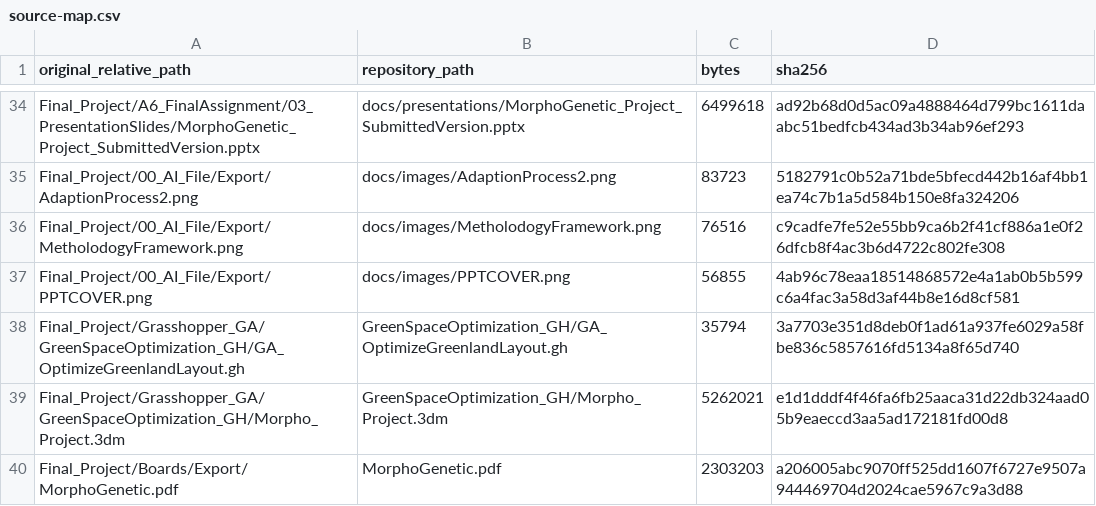
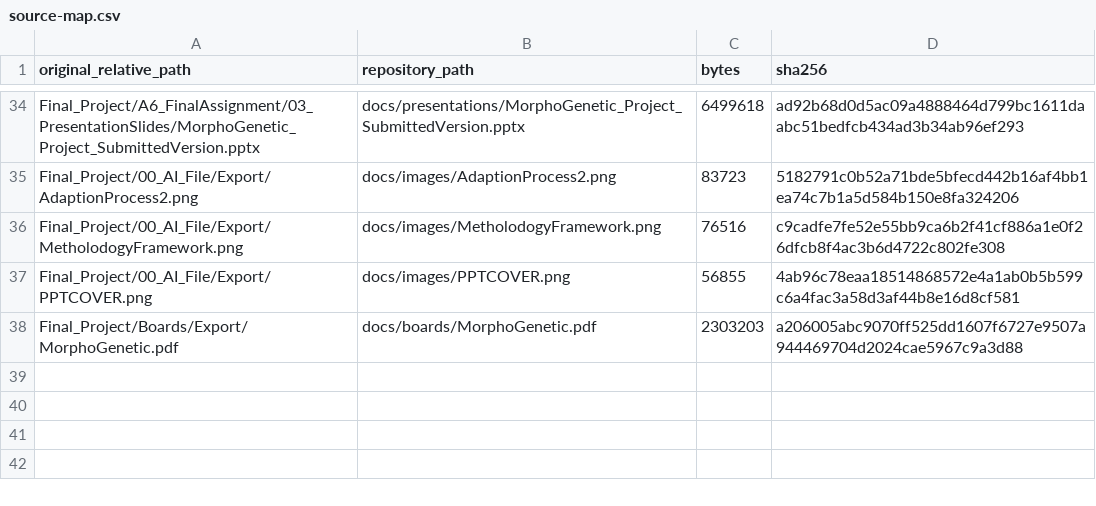
Before and after one commit to gurui7913/AC_GreenSpaceOptimization, a CSV file: docs/source-map.csv, drawn as a sheet; only a part is shown, gaps mark what is left out.

Commit message:
Remove superseded GitHub assets and consolidate project paths

```diff
--- a/docs/source-map.csv
+++ b/docs/source-map.csv
@@ -37,4 +37,2 @@ Final_Project/00_AI_File/Export/MetholodogyFramework.png,docs/images/Metholodogy
 Final_Project/00_AI_File/Export/PPTCOVER.png,docs/images/PPTCOVER.png,56855,4ab96c78eaa18514868572e4a1ab0b5b599c6a4fac3a58d3af44b8e16d8cf581
-Final_Project/Grasshopper_GA/GreenSpaceOptimization_GH/GA_OptimizeGreenlandLayout.gh,GreenSpaceOptimization_GH/GA_OptimizeGreenlandLayout.gh,35794,3a7703e351d8deb0f1ad61a937fe6029a58fbe836c5857616fd5134a8f65d740
-Final_Project/Grasshopper_GA/GreenSpaceOptimization_GH/Morpho_Project.3dm,GreenSpaceOptimization_GH/Morpho_Project.3dm,5262021,e1d1dddf4f46fa6fb25aaca31d22db324aad05b9eaeccd3aa5ad172181fd00d8
-Final_Project/Boards/Export/MorphoGenetic.pdf,MorphoGenetic.pdf,2303203,a206005abc9070ff525dd1607f6727e9507a944469704d2024cae5967c9a3d88
+Final_Project/Boards/Export/MorphoGenetic.pdf,docs/boards/MorphoGenetic.pdf,2303203,a206005abc9070ff525dd1607f6727e9507a944469704d2024cae5967c9a3d88
```
Also changed, not shown: 8 other files.
